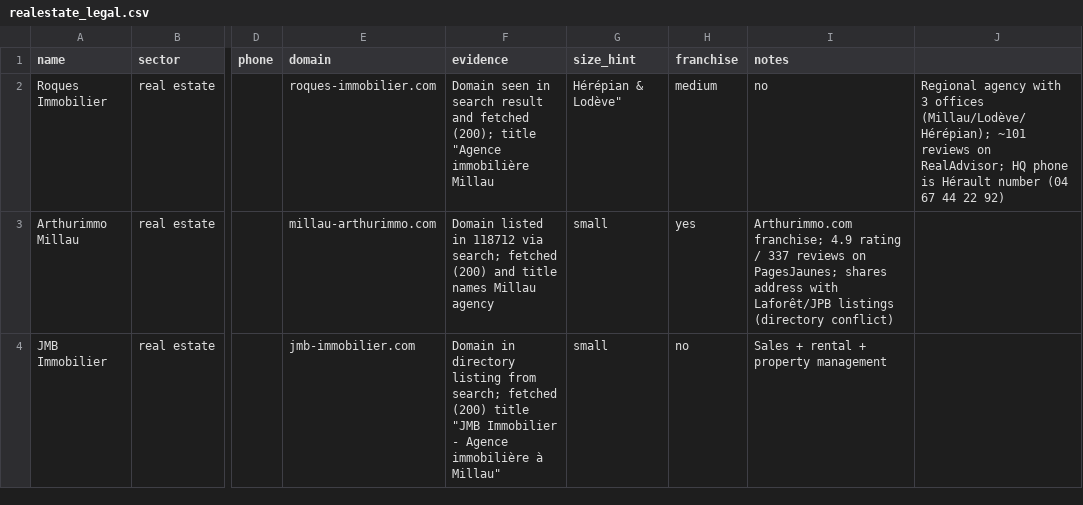
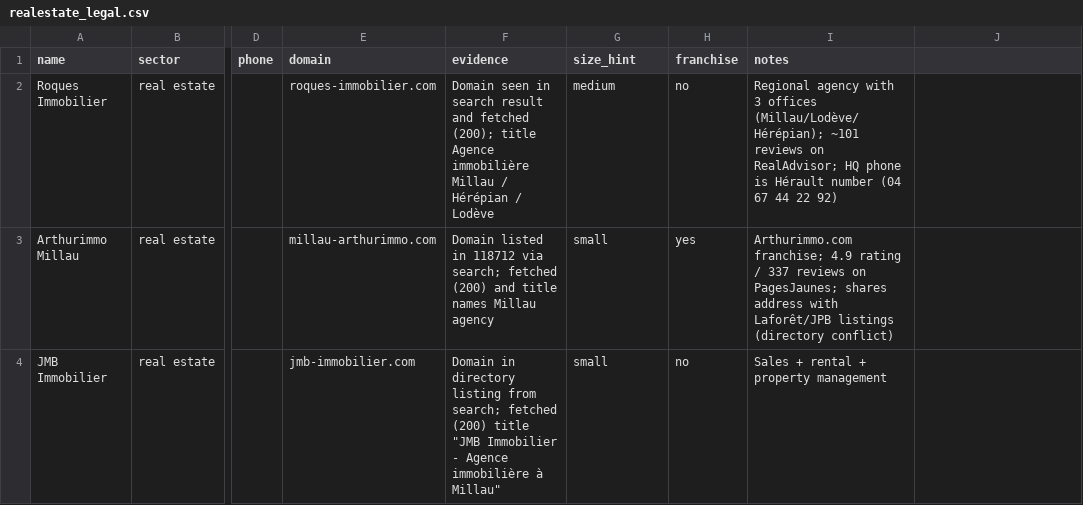
Before and after one commit to seedfourtytwo/Webmarketing, a CSV file: data/discovery/realestate_legal.csv, drawn as a sheet; only a part is shown, gaps mark what is left out; the diff names each change by its address in the sheet, - before the commit and + after, or states it on an @@ line.

```diff
--- a/data/discovery/realestate_legal.csv
+++ b/data/discovery/realestate_legal.csv
-F2 (evidence): …(200); title "Agence immobilière Millau
+F2 (evidence): …(200); title Agence immobilière Millau / Hérépian / Lodève
-G2 (size_hint): Hérépian & Lodève"
+G2 (size_hint): medium
-H2 (franchise): medium
+H2 (franchise): no
-I2 (notes): no
+I2 (notes): Regional agency with 3 offices (Millau/Lodève/Hérépian); ~101 reviews on RealAdvisor; HQ phone is Hérault number (04 67 44 22 92)
-J2: Regional agency with 3 offices (Millau/Lodève/Hérépian); ~101 reviews on RealAdvisor; HQ phone is Hérault number (04 67 44 22 92)
+J2: (empty)
```
